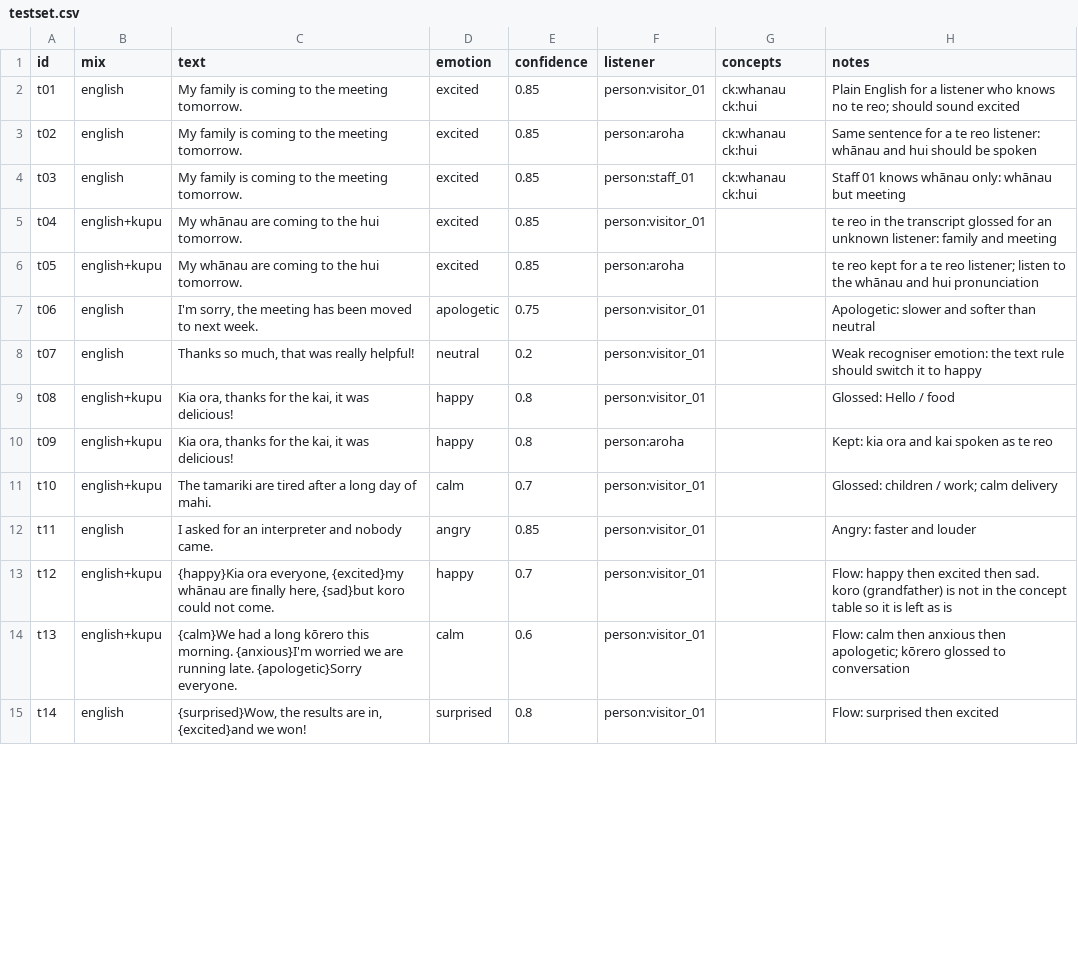
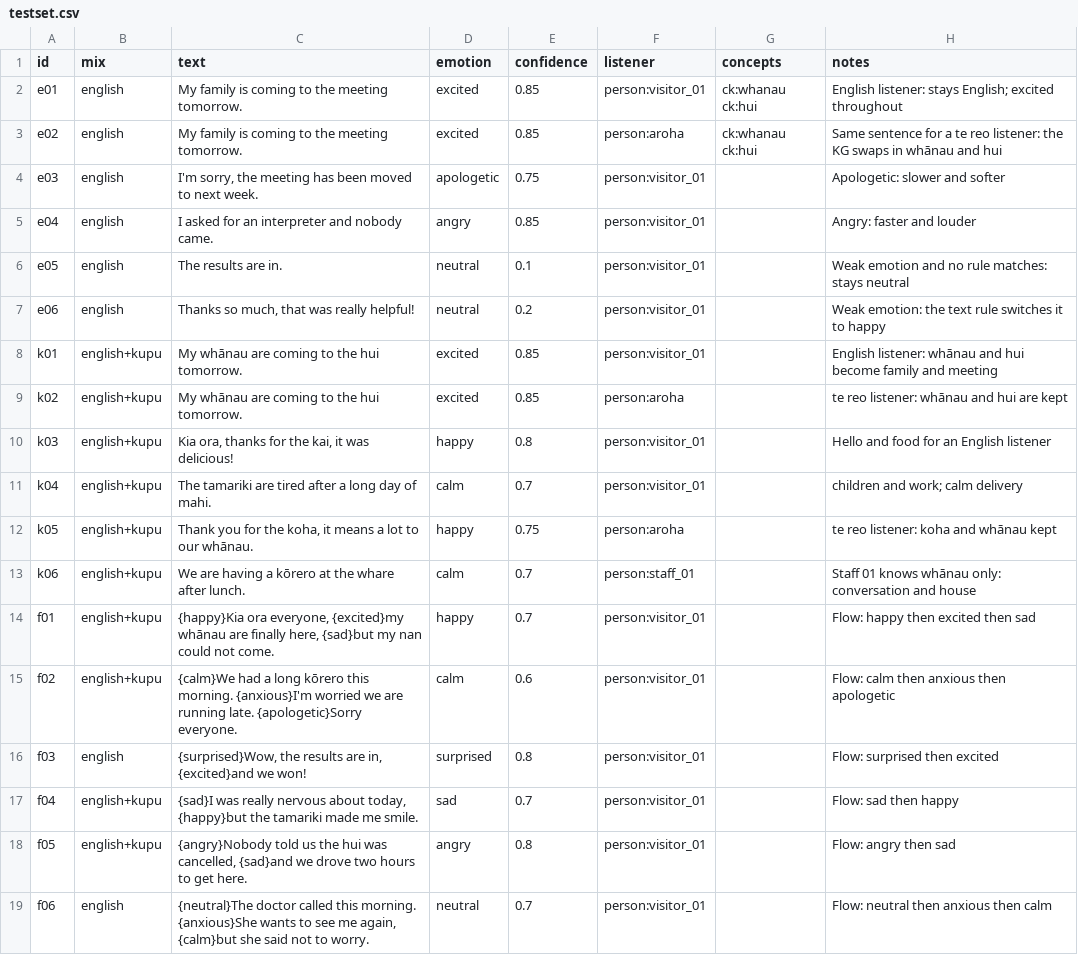
Before and after one commit to json0130/sign-language-interpreter-, a CSV file: interpreter/mocks/testset.csv, drawn as a sheet; only a part is shown; the diff covers the shown part only.

```diff
--- a/interpreter/mocks/testset.csv
+++ b/interpreter/mocks/testset.csv
@@ -1,15 +1,19 @@
 id,mix,text,emotion,confidence,listener,concepts,notes
-t01,english,My family is coming to the meeting tomorrow.,excited,0.85,person:visitor_01,ck:whanau ck:hui,Plain English for a listener who knows no te reo; should sound excited
-t02,english,My family is coming to the meeting tomorrow.,excited,0.85,person:aroha,ck:whanau ck:hui,Same sentence for a te reo listener: whānau and hui should be spoken
-t03,english,My family is coming to the meeting tomorrow.,excited,0.85,person:staff_01,ck:whanau ck:hui,Staff 01 knows whānau only: whānau but meeting
-t04,english+kupu,My whānau are coming to the hui tomorrow.,excited,0.85,person:visitor_01,,te reo in the transcript glossed for an unknown listener: family and meeting
-t05,english+kupu,My whānau are coming to the hui tomorrow.,excited,0.85,person:aroha,,te reo kept for a te reo listener; listen to the whānau and hui pronunciation
-t06,english,"I'm sorry, the meeting has been moved to next week.",apologetic,0.75,person:visitor_01,,Apologetic: slower and softer than neutral
-t07,english,"Thanks so much, that was really helpful!",neutral,0.2,person:visitor_01,,Weak recogniser emotion: the text rule should switch it to happy
-t08,english+kupu,"Kia ora, thanks for the kai, it was delicious!",happy,0.8,person:visitor_01,,Glossed: Hello / food
-t09,english+kupu,"Kia ora, thanks for the kai, it was delicious!",happy,0.8,person:aroha,,Kept: kia ora and kai spoken as te reo
-t10,english+kupu,The tamariki are tired after a long day of mahi.,calm,0.7,person:visitor_01,,Glossed: children / work; calm delivery
-t11,english,I asked for an interpreter and nobody came.,angry,0.85,person:visitor_01,,Angry: faster and louder
-t12,english+kupu,"{happy}Kia ora everyone, {excited}my whānau are finally here, {sad}but koro could not come.",happy,0.7,person:visitor_01,,Flow: happy then excited then sad. koro (grandfather) is not in the concept table so it is left as is
-t13,english+kupu,{calm}We had a long kōrero this morning. {anxious}I'm worried we are running late. {apologetic}Sorry everyone.,calm,0.6,person:visitor_01,,Flow: calm then anxious then apologetic; kōrero glossed to conversation
-t14,english,"{surprised}Wow, the results are in, {excited}and we won!",surprised,0.8,person:visitor_01,,Flow: surprised then excited
+e01,english,My family is coming to the meeting tomorrow.,excited,0.85,person:visitor_01,ck:whanau ck:hui,English listener: stays English; excited throughout
+e02,english,My family is coming to the meeting tomorrow.,excited,0.85,person:aroha,ck:whanau ck:hui,Same sentence for a te reo listener: the KG swaps in whānau and hui
+e03,english,"I'm sorry, the meeting has been moved to next week.",apologetic,0.75,person:visitor_01,,Apologetic: slower and softer
+e04,english,I asked for an interpreter and nobody came.,angry,0.85,person:visitor_01,,Angry: faster and louder
+e05,english,The results are in.,neutral,0.1,person:visitor_01,,Weak emotion and no rule matches: stays neutral
+e06,english,"Thanks so much, that was really helpful!",neutral,0.2,person:visitor_01,,Weak emotion: the text rule switches it to happy
+k01,english+kupu,My whānau are coming to the hui tomorrow.,excited,0.85,person:visitor_01,,English listener: whānau and hui become family and meeting
+k02,english+kupu,My whānau are coming to the hui tomorrow.,excited,0.85,person:aroha,,te reo listener: whānau and hui are kept
+k03,english+kupu,"Kia ora, thanks for the kai, it was delicious!",happy,0.8,person:visitor_01,,Hello and food for an English listener
+k04,english+kupu,The tamariki are tired after a long day of mahi.,calm,0.7,person:visitor_01,,children and work; calm delivery
+k05,english+kupu,"Thank you for the koha, it means a lot to our whānau.",happy,0.75,person:aroha,,te reo listener: koha and whānau kept
+k06,english+kupu,We are having a kōrero at the whare after lunch.,calm,0.7,person:staff_01,,Staff 01 knows whānau only: conversation and house
+f01,english+kupu,"{happy}Kia ora everyone, {excited}my whānau are finally here, {sad}but my nan could not come.",happy,0.7,person:visitor_01,,Flow: happy then excited then sad
+f02,english+kupu,{calm}We had a long kōrero this morning. {anxious}I'm worried we are running late. {apologetic}Sorry everyone.,calm,0.6,person:visitor_01,,Flow: calm then anxious then apologetic
+f03,english,"{surprised}Wow, the results are in, {excited}and we won!",surprised,0.8,person:visitor_01,,Flow: surprised then excited
+f04,english+kupu,"{sad}I was really nervous about today, {happy}but the tamariki made me smile.",sad,0.7,person:visitor_01,,Flow: sad then happy
+f05,english+kupu,"{angry}Nobody told us the hui was cancelled, {sad}and we drove two hours to get here.",angry,0.8,person:visitor_01,,Flow: angry then sad
+f06,english,"{neutral}The doctor called this morning. {anxious}She wants to see me again, {calm}but she said not to worry.",neutral,0.7,person:visitor_01,,Flow: neutral then anxious then calm
```
Also changed, not shown: 7 added rows, 1 removed row and 4 edited cells elsewhere in this file, 19 other files.
